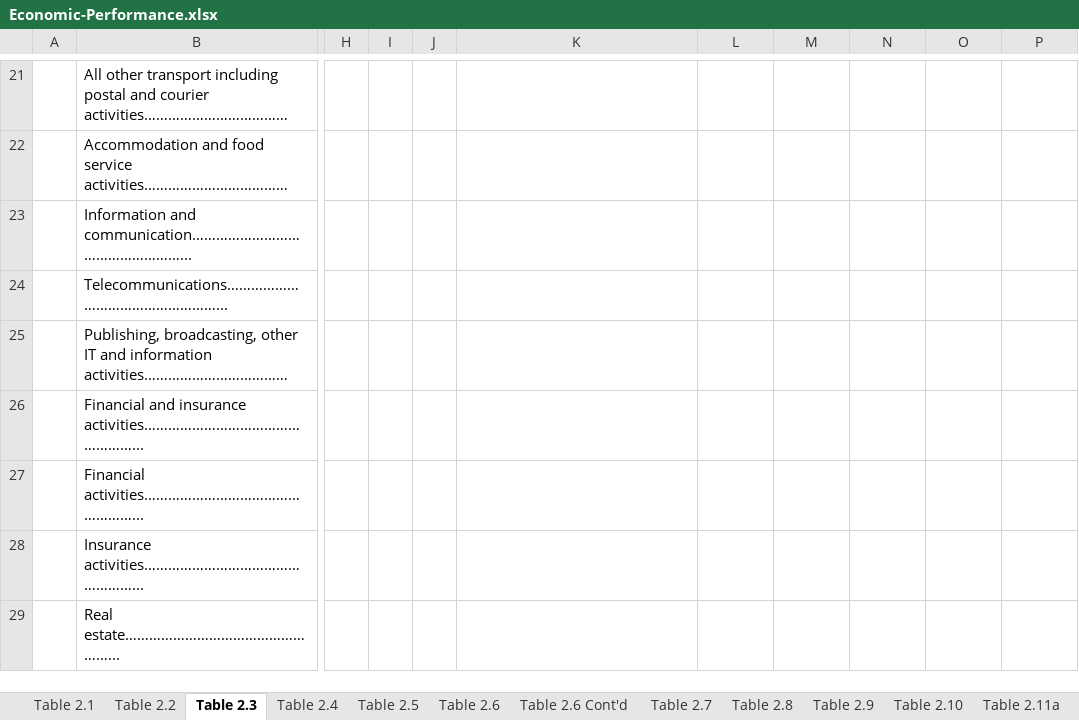
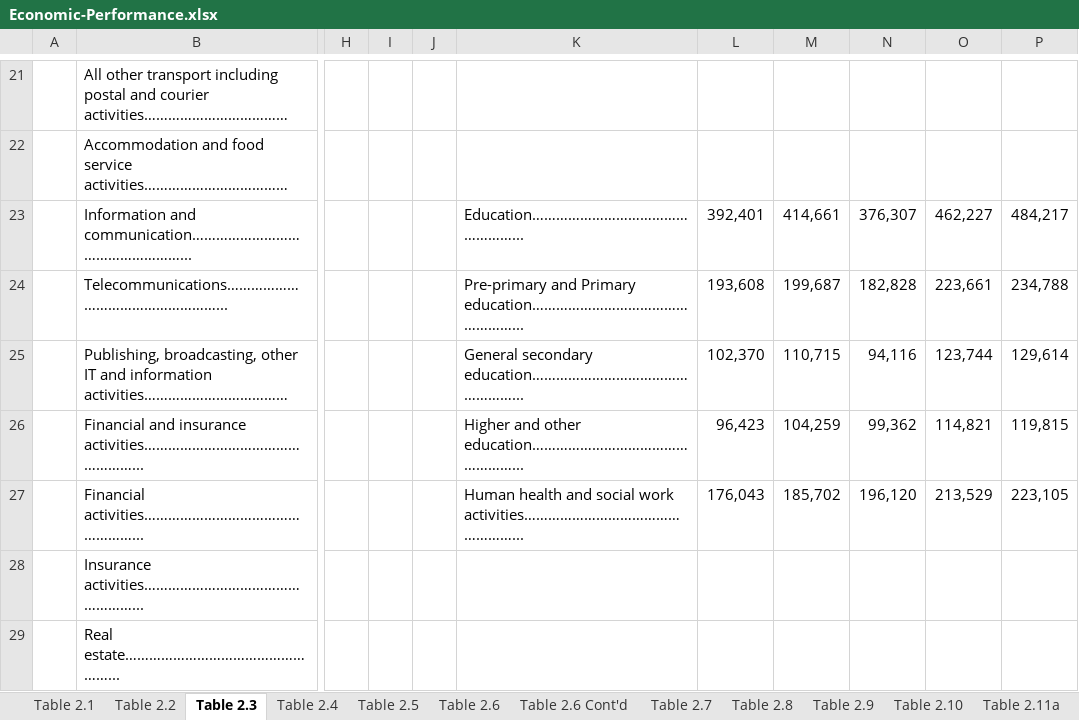
Before and after one commit to michellejuliet/Urbanization-in-Kenya, an Excel workbook: Economic-Performance.xlsx, sheet Table 2.3, drawn as a sheet; only a part is shown, gaps mark what is left out; long unchanged cells end in …; values as stored, in another font and other column widths than the file's, no borders; the diff names each change by its address in the sheet, - before the commit and + after, or states it on an @@ line.

```diff
--- a/Economic-Performance.xlsx (sheet Table 2.3)
+++ b/Economic-Performance.xlsx (sheet Table 2.3)
-K23: (empty)
+K23: Education……………………………………………...
-L23: (empty)
+L23: 392,401
-M23: (empty)
+M23: 414,661
-N23: (empty)
+N23: 376,307
-O23: (empty)
+O23: 462,227
-P23: (empty)
+P23: 484,217
-K24: (empty)
+K24: Pre-primary and Primary education……………………………………………...
-L24: (empty)
+L24: 193,608
-M24: (empty)
+M24: 199,687
-N24: (empty)
+N24: 182,828
-O24: (empty)
+O24: 223,661
-P24: (empty)
+P24: 234,788
-K25: (empty)
+K25: General secondary education……………………………………………...
-L25: (empty)
+L25: 102,370
-M25: (empty)
+M25: 110,715
-N25: (empty)
+N25: 94,116
-O25: (empty)
+O25: 123,744
-P25: (empty)
+P25: 129,614
-K26: (empty)
+K26: Higher and other education……………………………………………...
-L26: (empty)
+L26: 96,423
-M26: (empty)
+M26: 104,259
-N26: (empty)
+N26: 99,362
-O26: (empty)
+O26: 114,821
-P26: (empty)
+P26: 119,815
-K27: (empty)
+K27: Human health and social work activities……………………………………………...
-L27: (empty)
+L27: 176,043
-M27: (empty)
+M27: 185,702
-N27: (empty)
+N27: 196,120
-O27: (empty)
+O27: 213,529
-P27: (empty)
+P27: 223,105
```
Also changed, not shown: sheet Table 2.1, charts or pictures, Urban-population-households-density-by-county.xlsx, 3 other files.
